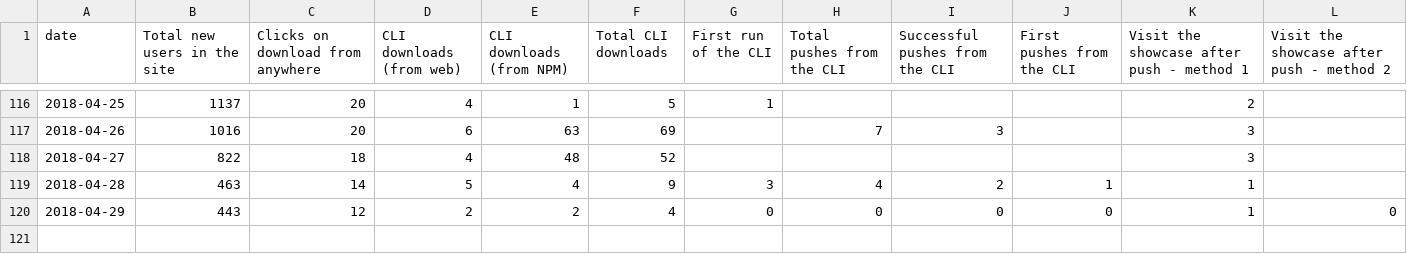
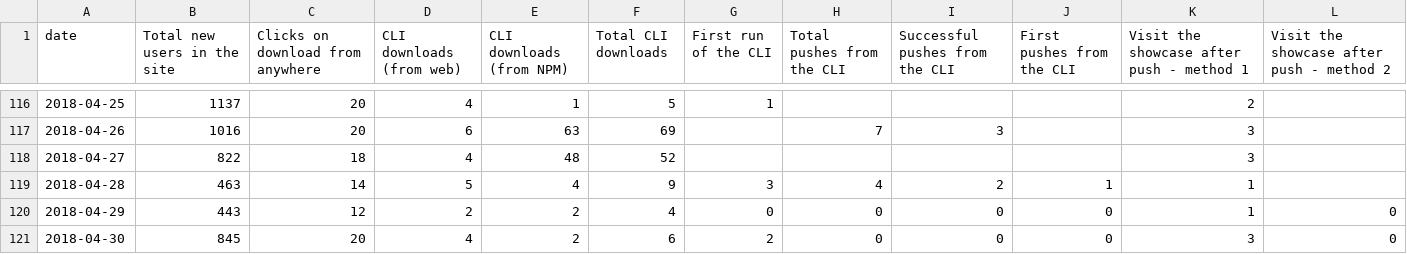
Before and after one commit to datahq/datahub-kpis, a CSV file: daily.csv, drawn as a sheet; only a part is shown, gaps mark what is left out.

Commit message:
Deploy datahq/datahub-kpis to github.com/datahq/datahub-kpis.git:master

```diff
--- a/daily.csv
+++ b/daily.csv
@@ -120 +120,2 @@ date,Total new users in the site,Clicks on download from anywhere,CLI downloads
 2018-04-29,443,12,2,2,4,0,0,0,0,1,0
+2018-04-30,845,20,4,2,6,2,0,0,0,3,0
```
